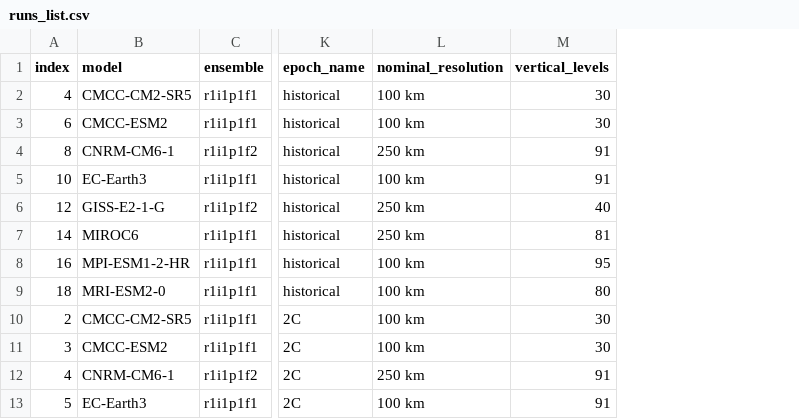
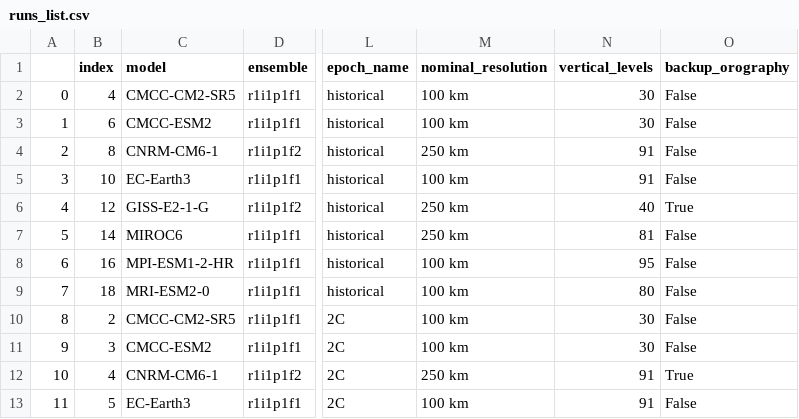
Before and after one commit to traupach/future_hail_global, a CSV file: results/runs_list.csv, drawn as a sheet; only a part is shown, gaps mark what is left out; the diff names each change by its address in the sheet, - before the commit and + after, or states it on an @@ line.

Commit message:
Added backup orography to runs list.

```diff
--- a/results/runs_list.csv
+++ b/results/runs_list.csv
+column A, rows 2-13: 0 | 1 | 2 | 3 | 4 | 5 | 6 | 7 | 8 | 9 | 10 | 11
+column O (backup_orography), rows 2-13: False | False | False | False | True | False | False | False | False | False | True | False
```
Also changed, not shown: 3 other files.
